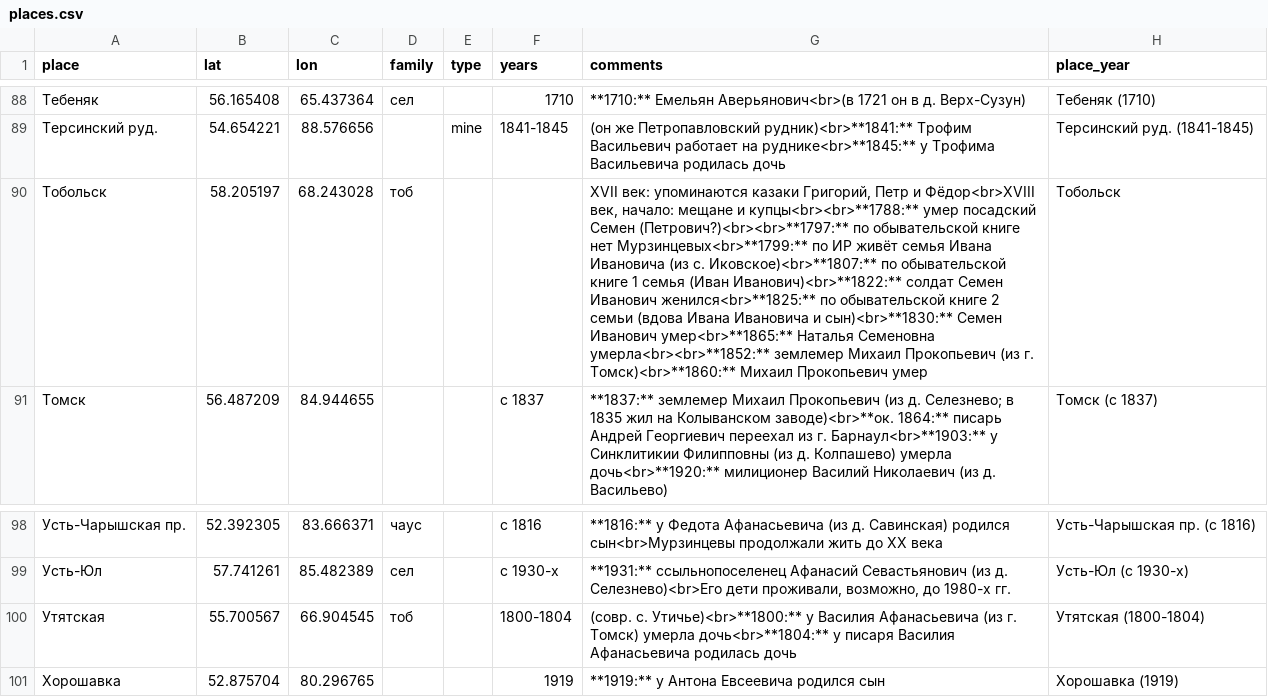
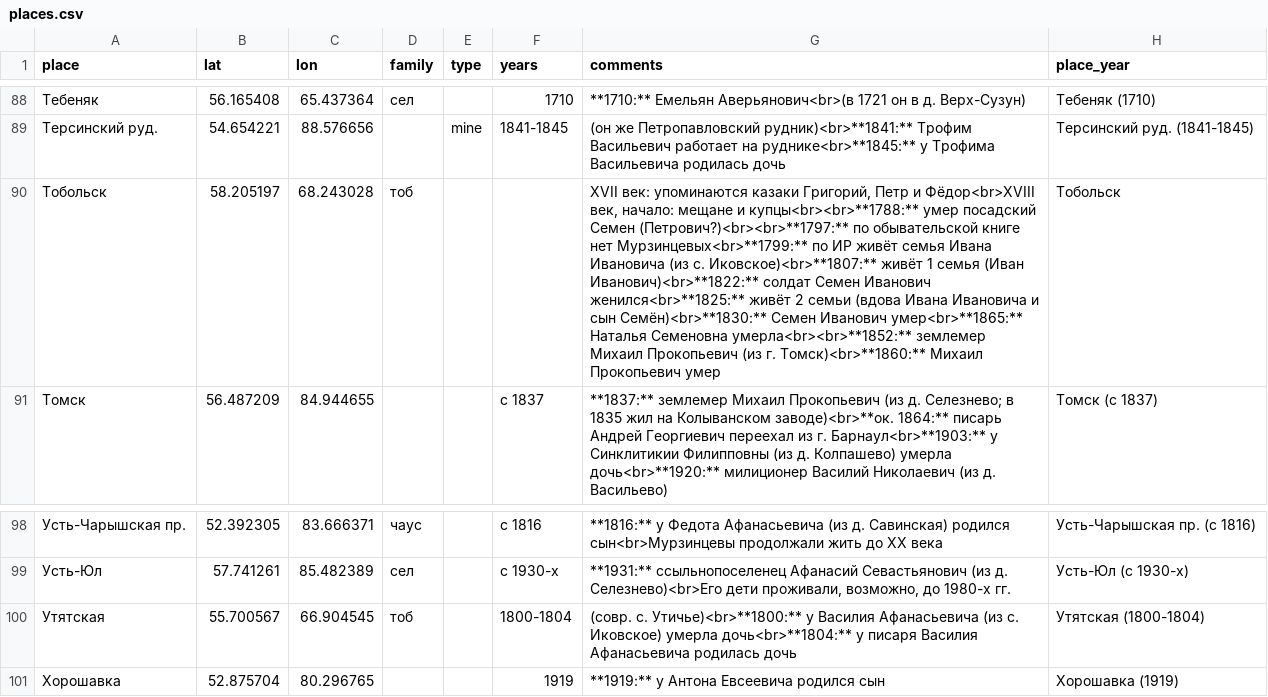
Before and after one commit to nikita-moor/genealogy, a CSV file: umap/places.csv, drawn as a sheet; only a part is shown, gaps mark what is left out; the diff names each change by its address in the sheet, - before the commit and + after, or states it on an @@ line.

Commit message:
update places 2026-06-22

```diff
--- a/umap/places.csv
+++ b/umap/places.csv
-G90 (comments): …с. Иковское)<br>**1807:** по обывательской книге 1 семья (Иван Иванович)<br>**1822:** солдат Семен Иванович женился<br>**1825:** по обывательской книге 2 семьи (вдова Ивана Ивановича и сын)<br>**1830:** Семен Иванович…
+G90 (comments): …с. Иковское)<br>**1807:** живёт 1 семья (Иван Иванович)<br>**1822:** солдат Семен Иванович женился<br>**1825:** живёт 2 семьи (вдова Ивана Ивановича и сын Семён)<br>**1830:** Семен Иванович…
-G100 (comments): …Афанасьевича (из г. Томск) умерла дочь<br>**1804:**…
+G100 (comments): …Афанасьевича (из с. Иковское) умерла дочь<br>**1804:**…
```
